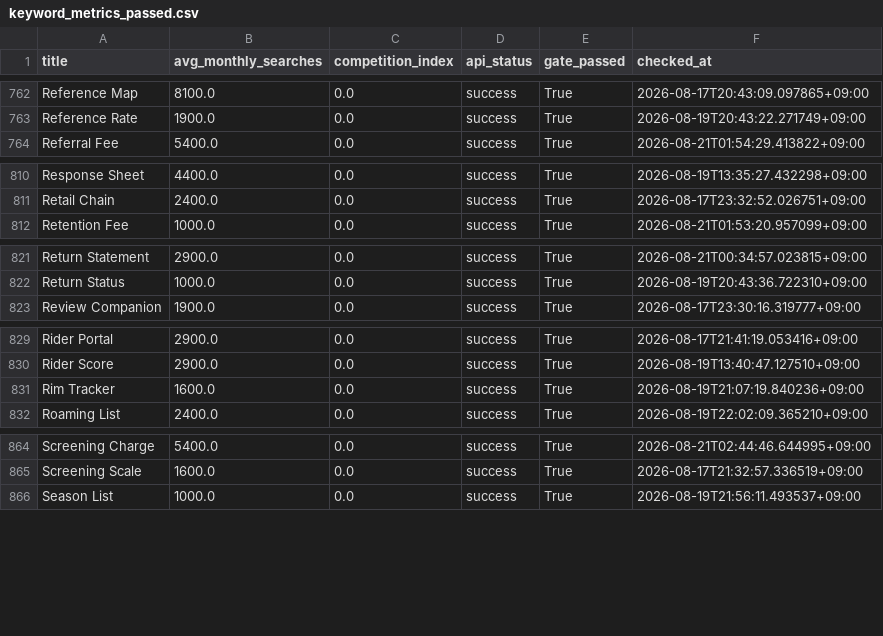
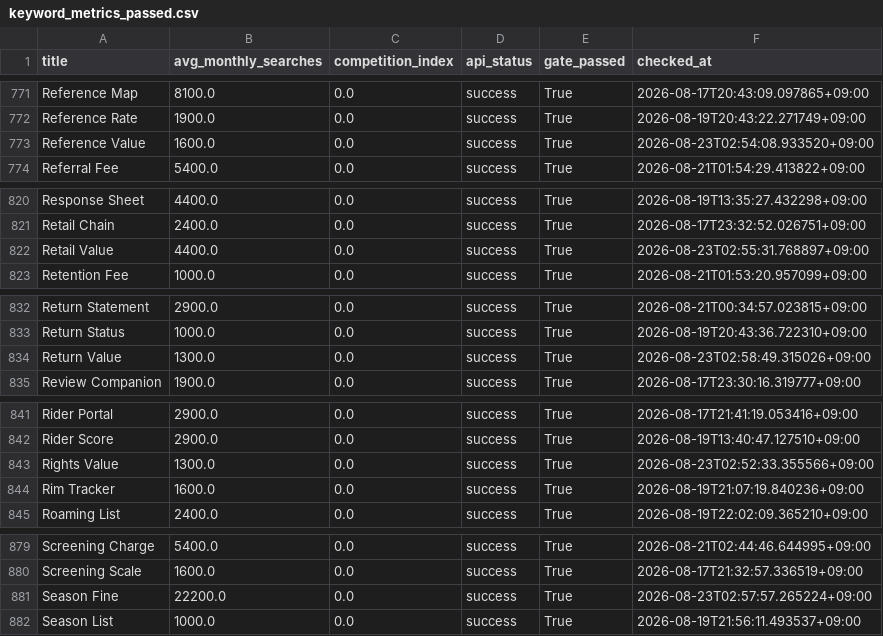
Before and after one commit to daramg814/SAAS_WORDS_TWO, a CSV file: output/deliverables/history/keyword_metrics_passed.csv, drawn as a sheet; only a part is shown, gaps mark what is left out; the diff covers the shown part only.

```diff
--- a/output/deliverables/history/keyword_metrics_passed.csv
+++ b/output/deliverables/history/keyword_metrics_passed.csv
@@ -763,2 +772,3 @@ Reference Map,8100.0,0.0,success,True,2026-08-17T20:43:09.097865+09:00
 Reference Rate,1900.0,0.0,success,True,2026-08-19T20:43:22.271749+09:00
+Reference Value,1600.0,0.0,success,True,2026-08-23T02:54:08.933520+09:00
 Referral Fee,5400.0,0.0,success,True,2026-08-21T01:54:29.413822+09:00
@@ -811,2 +821,3 @@ Response Sheet,4400.0,0.0,success,True,2026-08-19T13:35:27.432298+09:00
 Retail Chain,2400.0,0.0,success,True,2026-08-17T23:32:52.026751+09:00
+Retail Value,4400.0,0.0,success,True,2026-08-23T02:55:31.768897+09:00
 Retention Fee,1000.0,0.0,success,True,2026-08-21T01:53:20.957099+09:00
@@ -822,2 +833,3 @@ Return Statement,2900.0,0.0,success,True,2026-08-21T00:34:57.023815+09:00
 Return Status,1000.0,0.0,success,True,2026-08-19T20:43:36.722310+09:00
+Return Value,1300.0,0.0,success,True,2026-08-23T02:58:49.315026+09:00
 Review Companion,1900.0,0.0,success,True,2026-08-17T23:30:16.319777+09:00
@@ -830,2 +842,3 @@ Rider Portal,2900.0,0.0,success,True,2026-08-17T21:41:19.053416+09:00
 Rider Score,2900.0,0.0,success,True,2026-08-19T13:40:47.127510+09:00
+Rights Value,1300.0,0.0,success,True,2026-08-23T02:52:33.355566+09:00
 Rim Tracker,1600.0,0.0,success,True,2026-08-19T21:07:19.840236+09:00
@@ -865,2 +880,3 @@ Screening Charge,5400.0,0.0,success,True,2026-08-21T02:44:46.644995+09:00
 Screening Scale,1600.0,0.0,success,True,2026-08-17T21:32:57.336519+09:00
+Season Fine,22200.0,0.0,success,True,2026-08-23T02:57:57.265224+09:00
 Season List,1000.0,0.0,success,True,2026-08-19T21:56:11.493537+09:00
```
Also changed, not shown: 14 added rows elsewhere in this file, config/word_bank_expansions.csv, output/_pipeline/analysis/round_history.csv, 8 other files.
